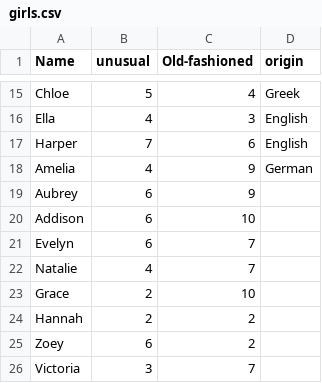
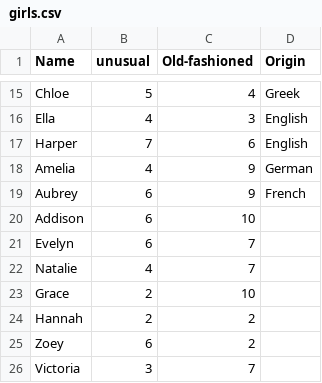
Before and after one commit to annabelleg/APCSProject, a CSV file: girls.csv, drawn as a sheet; only a part is shown, gaps mark what is left out; the diff names each change by its address in the sheet, - before the commit and + after, or states it on an @@ line.

Commit message:
Update girls.csv

```diff
--- a/girls.csv
+++ b/girls.csv
-D1: origin
+D1: Origin
-D19 (Origin): (empty)
+D19 (Origin): French
```
